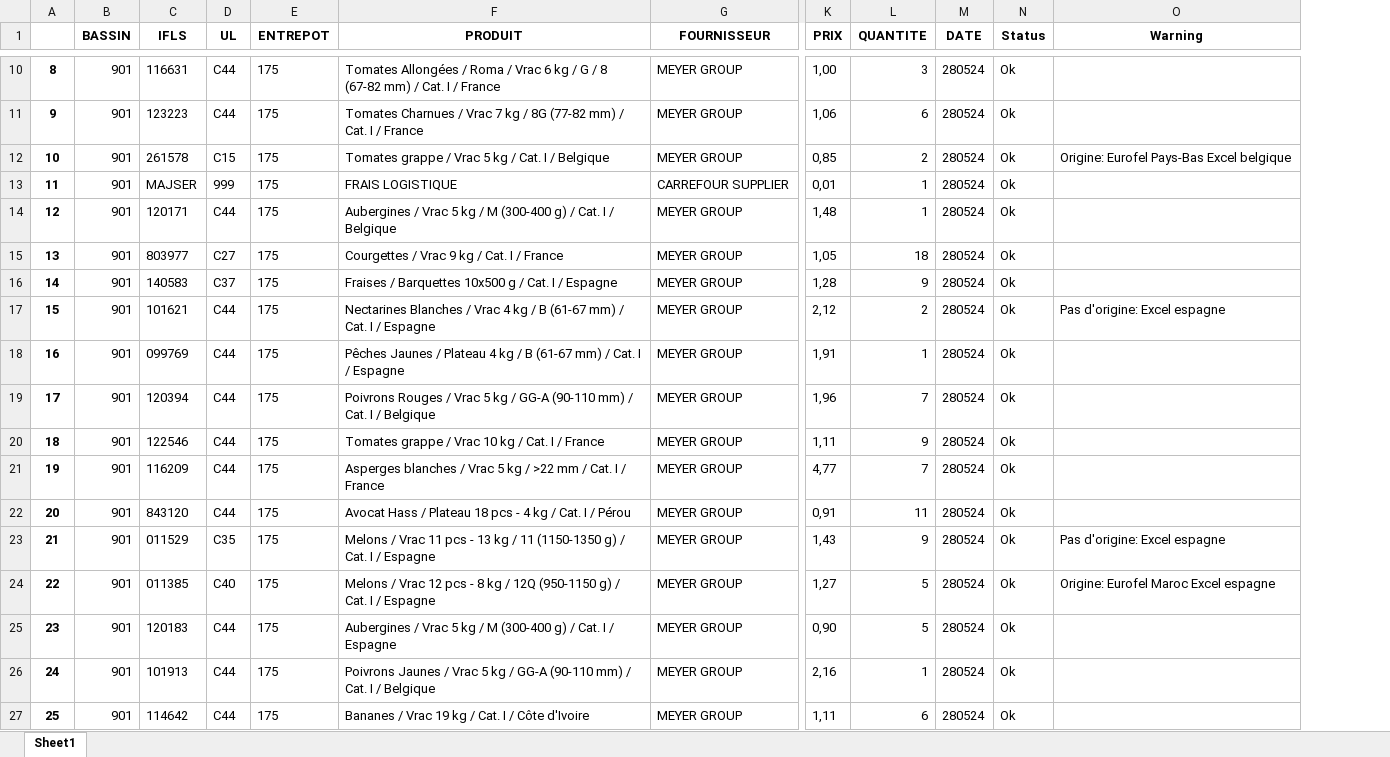
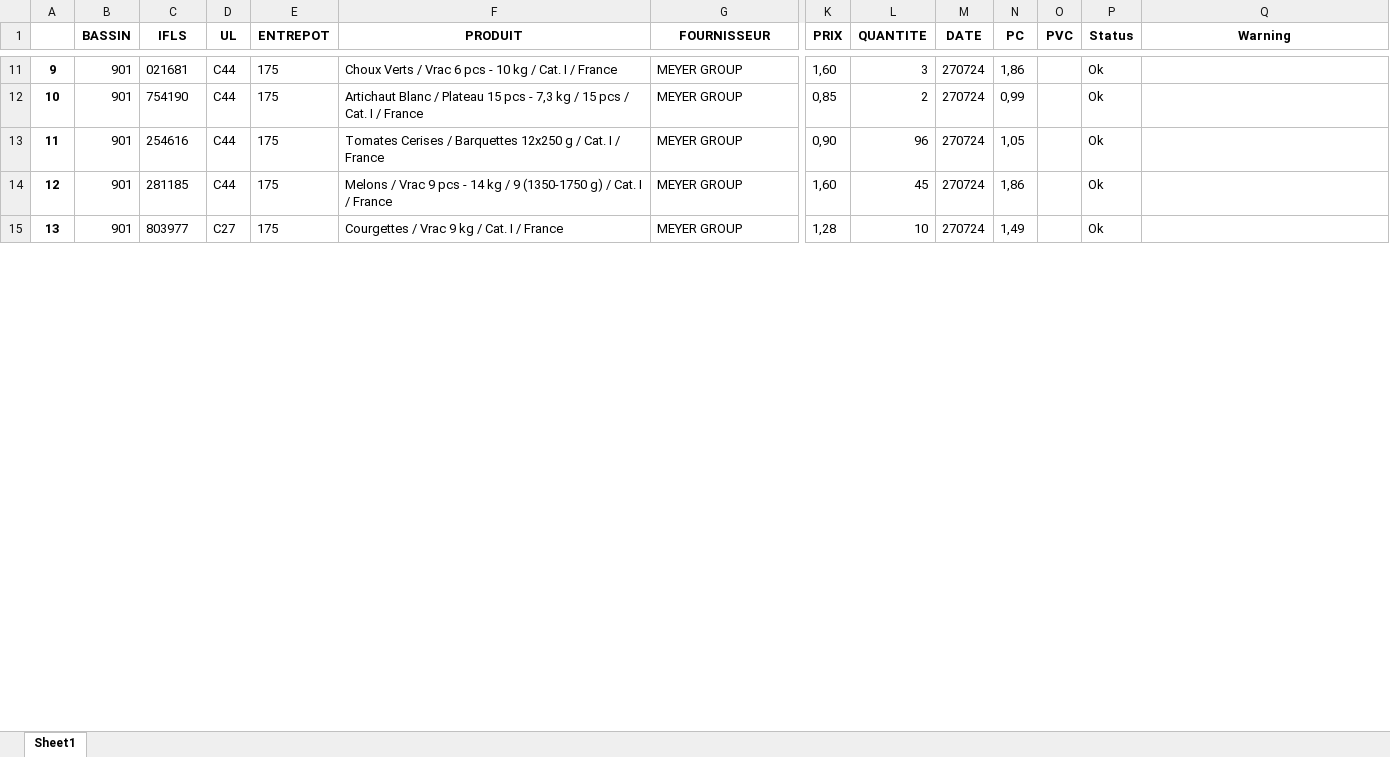
Before and after one commit to Nocimaa/eurofel_tools, an Excel workbook: src/Rapport Fournisseur_0.xlsx, sheet Sheet1, drawn as a sheet; only a part is shown, gaps mark what is left out; values as stored, in another font and other column widths than the file's, no borders; removed rows and columns are numbered as before the commit, all else as after; rows hold the shown columns only; the diff covers the shown part only; the diff names each change by its address in the sheet, - before the commit and + after, or states it on an @@ line.

```diff
--- a/src/Rapport Fournisseur_0.xlsx (sheet Sheet1)
+++ b/src/Rapport Fournisseur_0.xlsx (sheet Sheet1)
+column N (PC), rows 11-12: 1,86 | 0,99; rows 14-15: 1,86 | 1,49
+column O (PVC), empty
@@ column A renumbered between rows 5 and 34 @@
-C11 (IFLS): 116631
+C11 (IFLS): 021681
-F11 (PRODUIT): Tomates Allongées / Roma / Vrac 6 kg / G / 8 (67-82 mm) / Cat.…
+F11 (PRODUIT): Choux Verts / Vrac 6 pcs - 10 kg / Cat.…
-K11 (PRIX): 1,00
+K11 (PRIX): 1,60
-M11 (DATE): 280524
+M11 (DATE): 270724
-row 11: 9 | 901 | 123223 | C44 | 175 | Tomates Charnues / Vrac 7 kg / 8G (77-82 mm) / Cat. I / France | MEYER GROUP | 1,06 | 6 | 280524 | Ok
-C12 (IFLS): 261578
+C12 (IFLS): 754190
-D12 (UL): C15
+D12 (UL): C44
-F12 (PRODUIT): Tomates grappe / Vrac 5 kg / Cat. I / Belgique
+F12 (PRODUIT): Artichaut Blanc / Plateau 15 pcs - 7,3 kg / 15 pcs / Cat. I / France
-M12 (DATE): 280524
+M12 (DATE): 270724
-Q12 (Warning): Origine: Eurofel Pays-Bas Excel belgique
+Q12 (Warning): (empty)
-row 13: 11 | 901 | MAJSER | 999 | 175 | FRAIS LOGISTIQUE | CARREFOUR SUPPLIER | 0,01 | 1 | 280524 | Ok
+row 13: 11 | 901 | 254616 | C44 | 175 | Tomates Cerises / Barquettes 12x250 g / Cat. I / France | MEYER GROUP | 0,90 | 96 | 270724 | 1,05 |  | Ok
-C14 (IFLS): 120171
+C14 (IFLS): 281185
-F14 (PRODUIT): Aubergines / Vrac 5 kg / M (300-400 g) / Cat. I / Belgique
+F14 (PRODUIT): Melons / Vrac 9 pcs - 14 kg / 9 (1350-1750 g) / Cat. I / France
-K14 (PRIX): 1,48
+K14 (PRIX): 1,60
-L14 (QUANTITE): 1
+L14 (QUANTITE): 45
-M14:M15 (DATE): 280524
+M14:M15 (DATE): 270724
-K15 (PRIX): 1,05
+K15 (PRIX): 1,28
-L15 (QUANTITE): 18
+L15 (QUANTITE): 10
-row 16: 14 | 901 | 140583 | C37 | 175 | Fraises / Barquettes 10x500 g / Cat. I / Espagne | MEYER GROUP | 1,28 | 9 | 280524 | Ok
-row 17: 15 | 901 | 101621 | C44 | 175 | Nectarines Blanches / Vrac 4 kg / B (61-67 mm) / Cat. I / Espagne | MEYER GROUP | 2,12 | 2 | 280524 | Ok | Pas d'origine: Excel espagne
-row 18: 16 | 901 | 099769 | C44 | 175 | Pêches Jaunes / Plateau 4 kg / B (61-67 mm) / Cat. I / Espagne | MEYER GROUP | 1,91 | 1 | 280524 | Ok
-row 19: 17 | 901 | 120394 | C44 | 175 | Poivrons Rouges / Vrac 5 kg / GG-A (90-110 mm) / Cat. I / Belgique | MEYER GROUP | 1,96 | 7 | 280524 | Ok
-row 20: 18 | 901 | 122546 | C44 | 175 | Tomates grappe / Vrac 10 kg / Cat. I / France | MEYER GROUP | 1,11 | 9 | 280524 | Ok
-row 21: 19 | 901 | 116209 | C44 | 175 | Asperges blanches / Vrac 5 kg / >22 mm / Cat. I / France | MEYER GROUP | 4,77 | 7 | 280524 | Ok
-row 22: 20 | 901 | 843120 | C44 | 175 | Avocat Hass / Plateau 18 pcs - 4 kg / Cat. I / Pérou | MEYER GROUP | 0,91 | 11 | 280524 | Ok
-row 23: 21 | 901 | 011529 | C35 | 175 | Melons / Vrac 11 pcs - 13 kg / 11 (1150-1350 g) / Cat. I / Espagne | MEYER GROUP | 1,43 | 9 | 280524 | Ok | Pas d'origine: Excel espagne
-row 24: 22 | 901 | 011385 | C40 | 175 | Melons / Vrac 12 pcs - 8 kg / 12Q (950-1150 g) / Cat. I / Espagne | MEYER GROUP | 1,27 | 5 | 280524 | Ok | Origine: Eurofel Maroc Excel espagne
-row 25: 23 | 901 | 120183 | C44 | 175 | Aubergines / Vrac 5 kg / M (300-400 g) / Cat. I / Espagne | MEYER GROUP | 0,90 | 5 | 280524 | Ok
-row 26: 24 | 901 | 101913 | C44 | 175 | Poivrons Jaunes / Vrac 5 kg / GG-A (90-110 mm) / Cat. I / Belgique | MEYER GROUP | 2,16 | 1 | 280524 | Ok
-row 27: 25 | 901 | 114642 | C44 | 175 | Bananes / Vrac 19 kg / Cat. I / Côte d'Ivoire | MEYER GROUP | 1,11 | 6 | 280524 | Ok
```
Also changed, not shown: 15 added rows, 7 removed rows and 83 edited cells elsewhere in this sheet, src/Rapport Fournisseur_1.xlsx, src/Rapport Magasin.xlsx, 5 other files.
